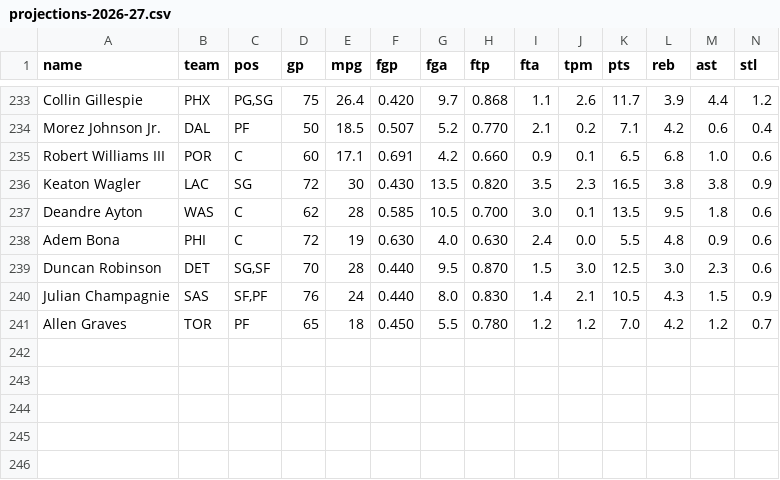
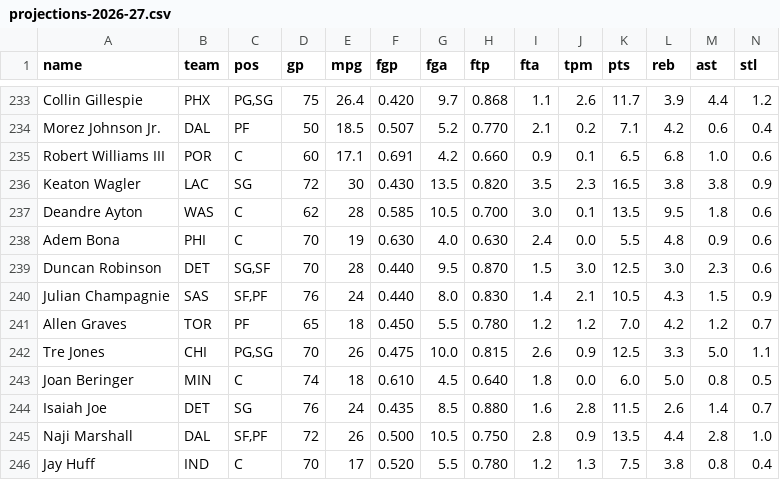
Before and after one commit to nic095layson/fantasy-basketball-2026-27, a CSV file: report/projections-2026-27.csv, drawn as a sheet; only a part is shown, gaps mark what is left out; rows hold the shown columns only; the diff names each change by its address in the sheet, - before the commit and + after, or states it on an @@ line.

```diff
--- a/report/projections-2026-27.csv
+++ b/report/projections-2026-27.csv
-D238 (gp): 72
+D238 (gp): 70
+row 242: Tre Jones | CHI | PG,SG | 70 | 26 | 0.475 | 10.0 | 0.815 | 2.6 | 0.9 | 12.5 | 3.3 | 5.0 | 1.1
+row 243: Joan Beringer | MIN | C | 74 | 18 | 0.610 | 4.5 | 0.640 | 1.8 | 0.0 | 6.0 | 5.0 | 0.8 | 0.5
+row 244: Isaiah Joe | DET | SG | 76 | 24 | 0.435 | 8.5 | 0.880 | 1.6 | 2.8 | 11.5 | 2.6 | 1.4 | 0.7
+row 245: Naji Marshall | DAL | SF,PF | 72 | 26 | 0.500 | 10.5 | 0.750 | 2.8 | 0.9 | 13.5 | 4.4 | 2.8 | 1.0
+row 246: Jay Huff | IND | C | 70 | 17 | 0.520 | 5.5 | 0.780 | 1.2 | 1.3 | 7.5 | 3.8 | 0.8 | 0.4
```
Also changed, not shown: report/market/consensus-2026-09-15.csv, report/roster-provenance.csv, 5 other files.
